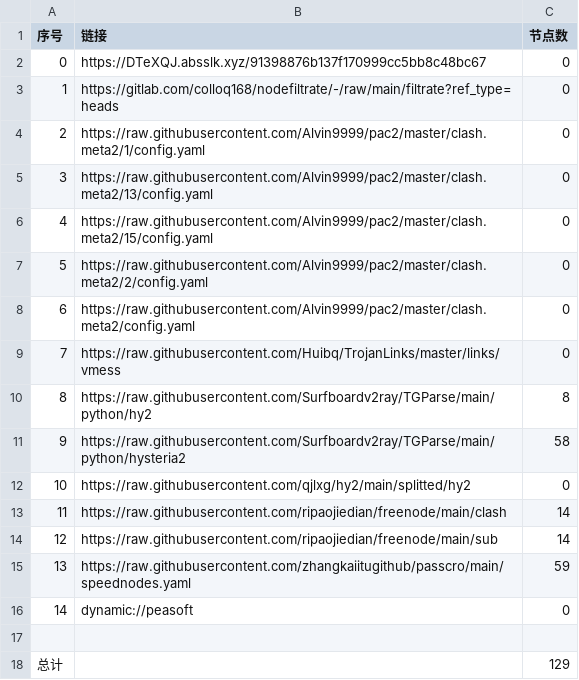
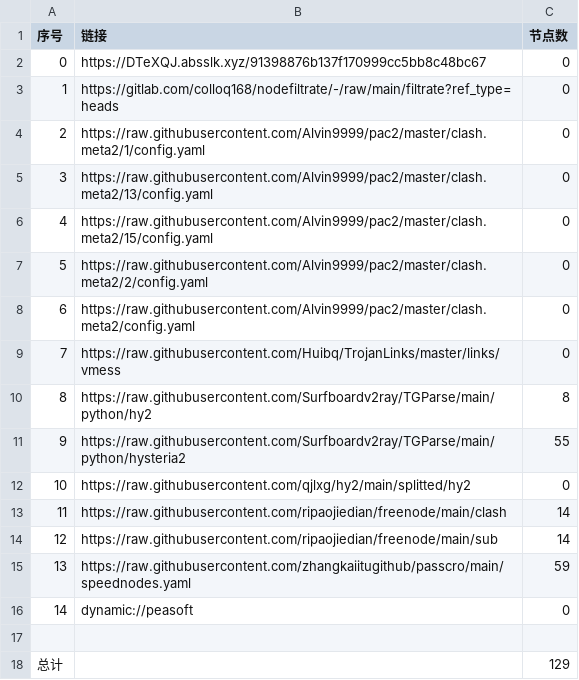
Before and after one commit to flyinghighly/NoMoreWalls, a CSV file: list_result.csv, drawn as a sheet.

```diff
--- a/list_result.csv
+++ b/list_result.csv
@@ -10,3 +10,3 @@
 8,https://raw.githubusercontent.com/Surfboardv2ray/TGParse/main/python/hy2,8
-9,https://raw.githubusercontent.com/Surfboardv2ray/TGParse/main/python/hysteria2,58
+9,https://raw.githubusercontent.com/Surfboardv2ray/TGParse/main/python/hysteria2,55
 10,https://raw.githubusercontent.com/qjlxg/hy2/main/splitted/hy2,0
```
Also changed, not shown: 7 other files.
